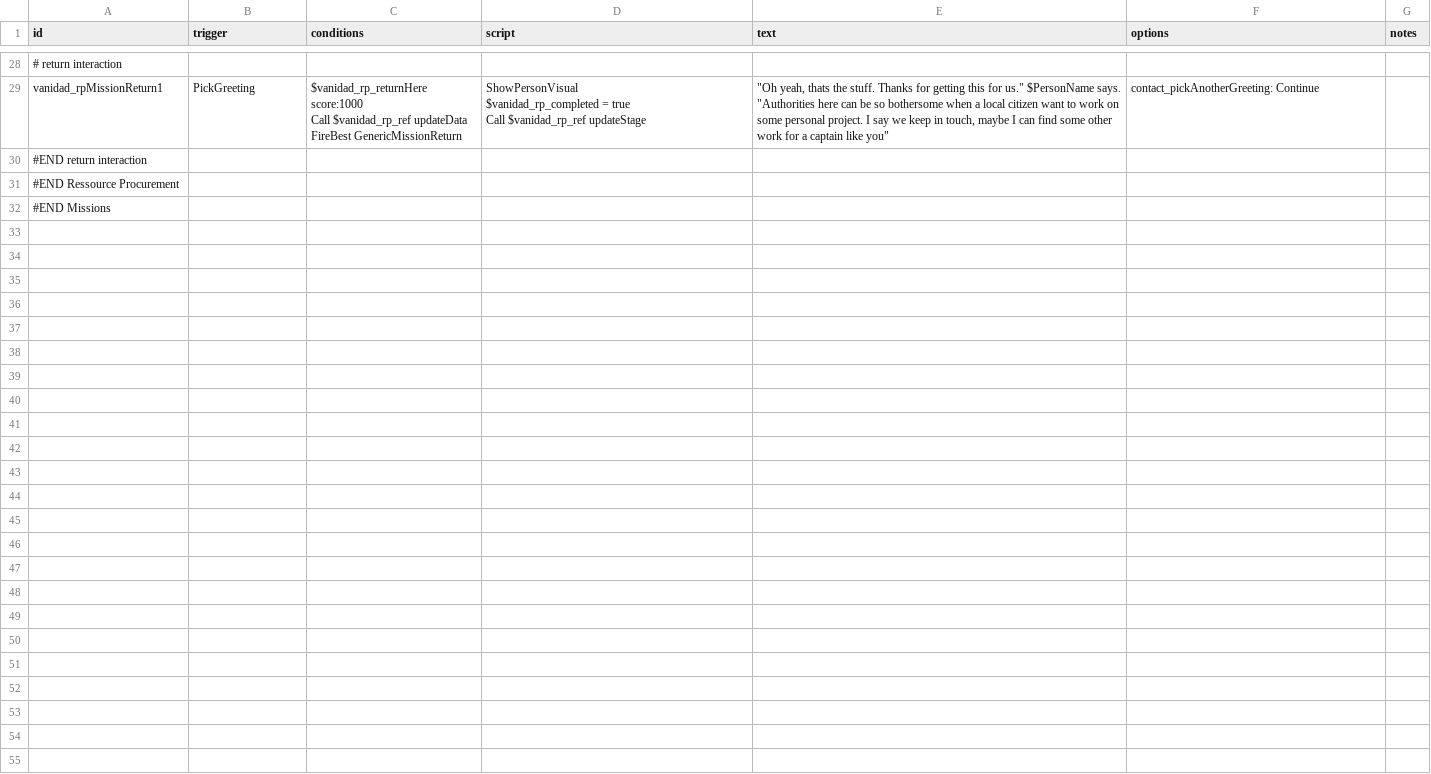
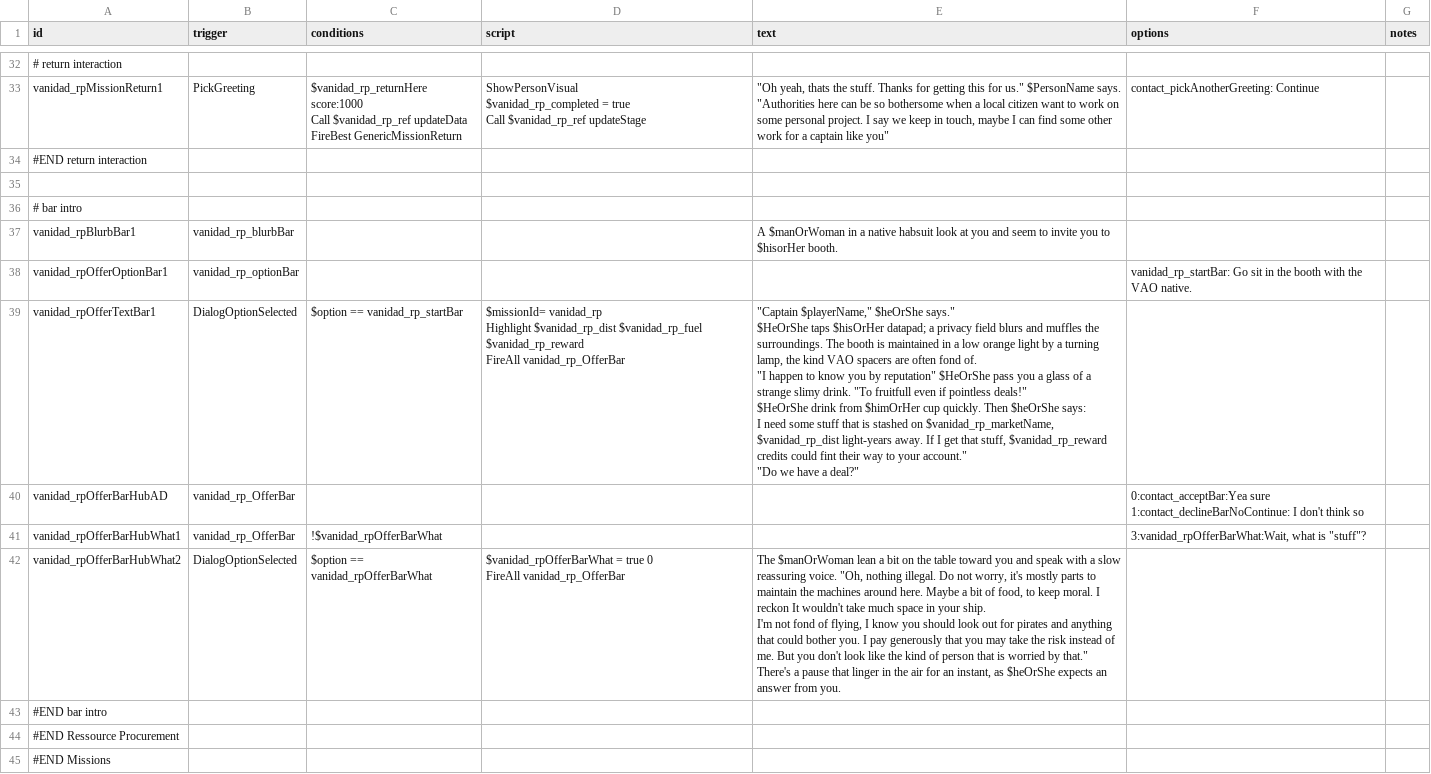
Before and after one commit to FabriceValade/VanidadYAfliction, a CSV file: data/campaign/rules.csv, drawn as a sheet; only a part is shown, gaps mark what is left out; ↵ is a line break in a cell; the diff covers the shown part only; the diff names each change by its address in the sheet, - before the commit and + after, or states it on an @@ line.

Commit message:
completed most of the rp bar quest. Now just need some adjustment

```diff
--- a/data/campaign/rules.csv
+++ b/data/campaign/rules.csv
+row 35: (empty)
+row 36: # bar intro
+row 37: vanidad_rpBlurbBar1 | vanidad_rp_blurbBar |  |  | A $manOrWoman in a native habsuit look at you and seem to invite you to $hisorHer booth.
+row 38: vanidad_rpOfferOptionBar1 | vanidad_rp_optionBar |  |  |  | vanidad_rp_startBar: Go sit in the booth with the VAO native.
+row 39: vanidad_rpOfferTextBar1 | DialogOptionSelected | $option == vanidad_rp_startBar | $missionId= vanidad_rp ↵ Highlight $vanidad_rp_dist $vanidad_rp_fuel $vanidad_rp_reward ↵ FireAll vanidad_rp_OfferBar | "Captain $playerName," $heOrShe says." ↵ $HeOrShe taps $hisOrHer datapad; a privacy field blurs and muffles the surroundings. The booth is maintained in a low orange light by a turning lamp, the kind VAO spacers are often fond of. ↵ "I happen to know you by reputation" $HeOrShe pass you a glass of a strange slimy drink. "To fruitfull even if pointless deals!" ↵ $HeOrShe drink from $himOrHer cup quickly. Then $heOrShe says: ↵ I need some stuff that is stashed on $vanidad_rp_marketName, $vanidad_rp_dist light-years away. If I get that stuff, $vanidad_rp_reward credits could fint their way to your account." ↵ "Do we have a deal?"
+row 40: vanidad_rpOfferBarHubAD | vanidad_rp_OfferBar |  |  |  | 0:contact_acceptBar:Yea sure ↵ 1:contact_declineBarNoContinue: I don't think so
+row 41: vanidad_rpOfferBarHubWhat1 | vanidad_rp_OfferBar | !$vanidad_rpOfferBarWhat |  |  | 3:vanidad_rpOfferBarWhat:Wait, what is "stuff"?
+row 42: vanidad_rpOfferBarHubWhat2 | DialogOptionSelected | $option == vanidad_rpOfferBarWhat | $vanidad_rpOfferBarWhat = true 0 ↵ FireAll vanidad_rp_OfferBar | The $manOrWoman lean a bit on the table toward you and speak with a slow reassuring voice. "Oh, nothing illegal. Do not worry, it's mostly parts to maintain the machines around here. Maybe a bit of food, to keep moral. I reckon It wouldn't take much space in your ship. ↵ I'm not fond of flying, I know you should look out for pirates and anything that could bother you. I pay generously that you may take the risk instead of me. But you don't look like the kind of person that is worried by that." ↵ There's a pause that linger in the air for an instant, as $heOrShe expects an answer from you.
+row 43: #END bar intro
```
Also changed, not shown: 7 added rows, 3 removed rows and 12 edited cells elsewhere in this file, 1 other file.
